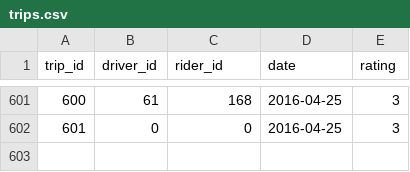
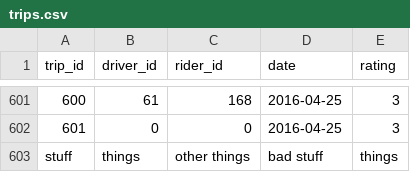
Before and after one commit to Ada-C7/ride-share-two, a CSV file: support/trips.csv, drawn as a sheet; only a part is shown, gaps mark what is left out; the diff names each change by its address in the sheet, - before the commit and + after, or states it on an @@ line.

```diff
--- a/support/trips.csv
+++ b/support/trips.csv
+row 603: stuff | things | other things | bad stuff | things
```
Also changed, not shown: 7 other files.
